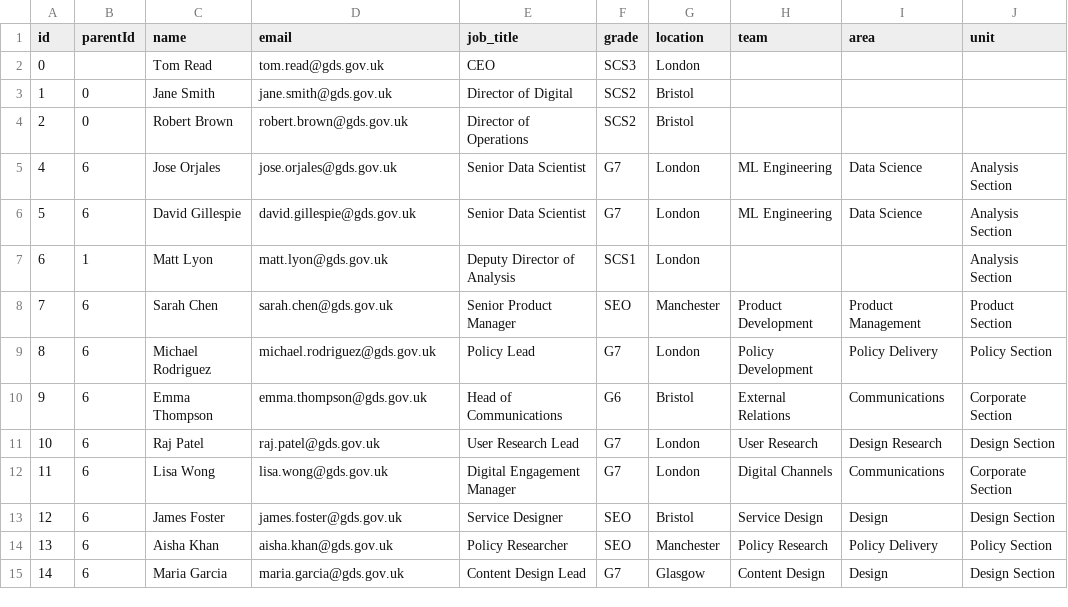
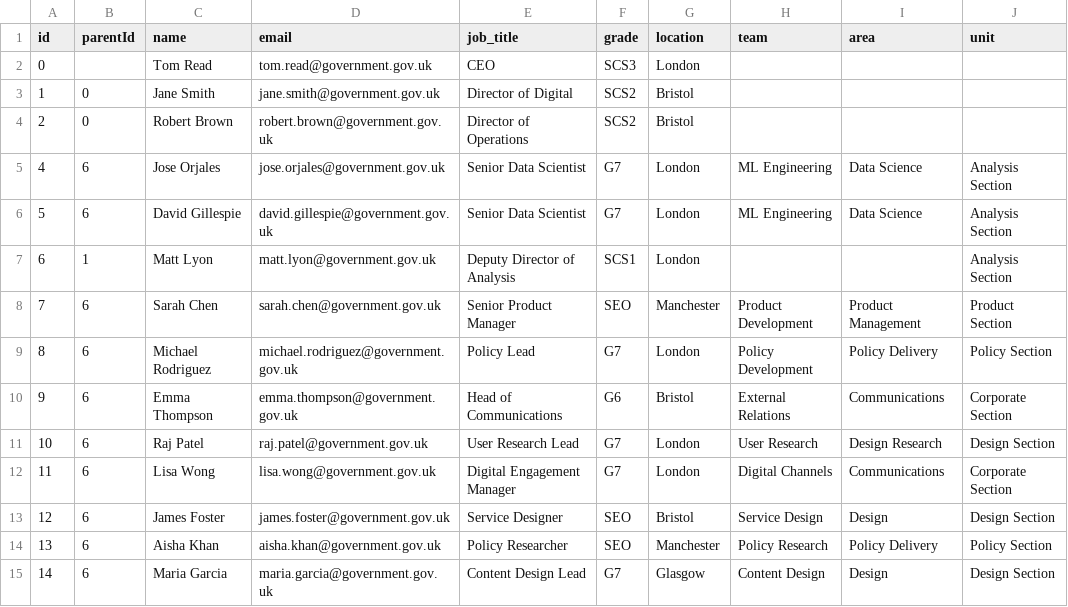
Before and after one commit to co-cddo/c-af-people-index-gds, a CSV file: app/profiles.csv, drawn as a sheet; only a part is shown; the diff names each change by its address in the sheet, - before the commit and + after, or states it on an @@ line.

```diff
--- a/app/profiles.csv
+++ b/app/profiles.csv
-D2 (email): tom.read@gds.gov.uk
+D2 (email): tom.read@government.gov.uk
-D3 (email): jane.smith@gds.gov.uk
+D3 (email): jane.smith@government.gov.uk
-D4 (email): robert.brown@gds.gov.uk
+D4 (email): robert.brown@government.gov.uk
-D5 (email): jose.orjales@gds.gov.uk
+D5 (email): jose.orjales@government.gov.uk
-D6 (email): david.gillespie@gds.gov.uk
+D6 (email): david.gillespie@government.gov.uk
-D7 (email): matt.lyon@gds.gov.uk
+D7 (email): matt.lyon@government.gov.uk
-D8 (email): sarah.chen@gds.gov.uk
+D8 (email): sarah.chen@government.gov.uk
-D9 (email): michael.rodriguez@gds.gov.uk
+D9 (email): michael.rodriguez@government.gov.uk
-D10 (email): emma.thompson@gds.gov.uk
+D10 (email): emma.thompson@government.gov.uk
-D11 (email): raj.patel@gds.gov.uk
+D11 (email): raj.patel@government.gov.uk
-D12 (email): lisa.wong@gds.gov.uk
+D12 (email): lisa.wong@government.gov.uk
-D13 (email): james.foster@gds.gov.uk
+D13 (email): james.foster@government.gov.uk
-D14 (email): aisha.khan@gds.gov.uk
+D14 (email): aisha.khan@government.gov.uk
-D15 (email): maria.garcia@gds.gov.uk
+D15 (email): maria.garcia@government.gov.uk
```
Also changed, not shown: profiles_SOURCE.csv, 1 other file.
